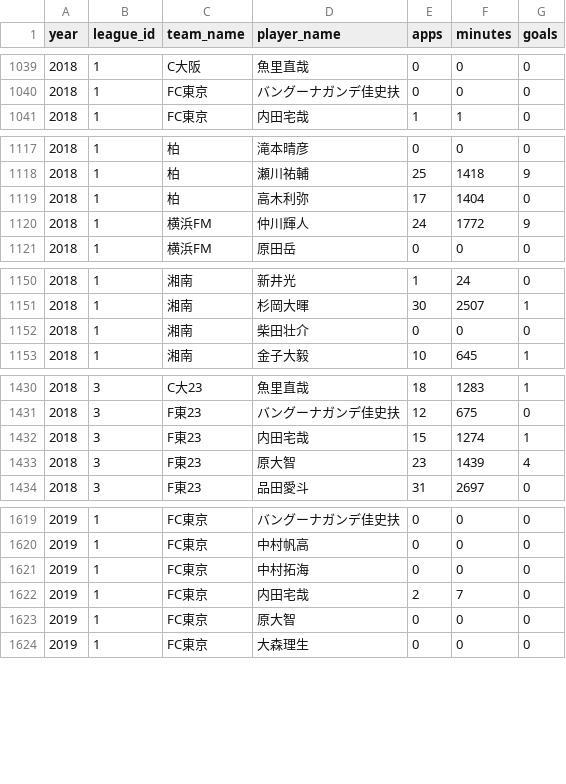
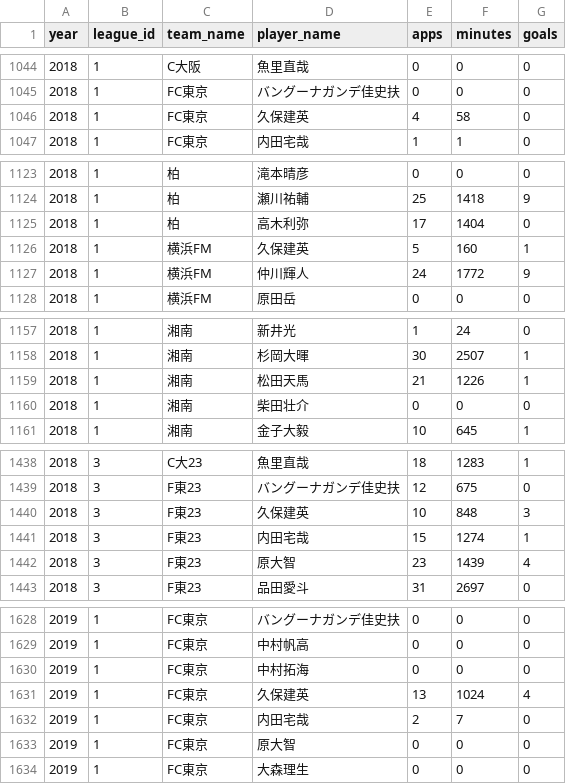
Before and after one commit to IshikiFC/ishiki-dash, a CSV file: data/stats.csv, drawn as a sheet; only a part is shown, gaps mark what is left out; the diff covers the shown part only; the diff names each change by its address in the sheet, - before the commit and + after, or states it on an @@ line.

```diff
--- a/data/stats.csv
+++ b/data/stats.csv
+row 1046: 2018 | 1 | FC東京 | 久保建英 | 4 | 58 | 0
+row 1126: 2018 | 1 | 横浜FM | 久保建英 | 5 | 160 | 1
+row 1159: 2018 | 1 | 湘南 | 松田天馬 | 21 | 1226 | 1
+row 1440: 2018 | 3 | F東23 | 久保建英 | 10 | 848 | 3
+row 1631: 2019 | 1 | FC東京 | 久保建英 | 13 | 1024 | 4
```
Also changed, not shown: 12 added rows elsewhere in this file, data/rookie.csv, 3 other files.
